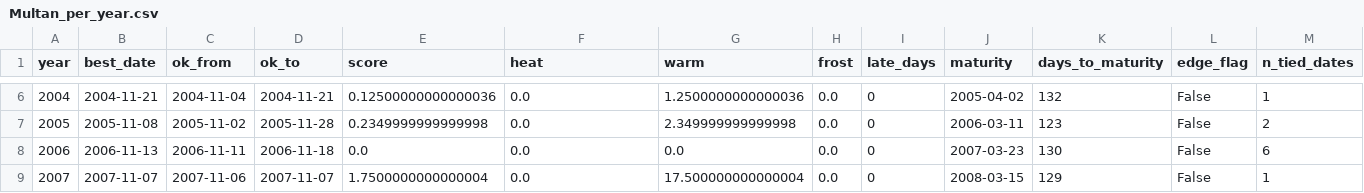
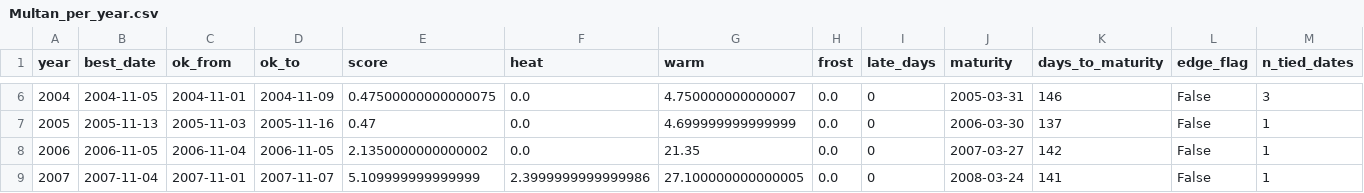
Before and after one commit to MA7865/SowSmart, a CSV file: wheat-advisor/results/Multan_per_year.csv, drawn as a sheet; only a part is shown, gaps mark what is left out; the diff covers the shown part only.

```diff
--- a/wheat-advisor/results/Multan_per_year.csv
+++ b/wheat-advisor/results/Multan_per_year.csv
@@ -6,4 +6,4 @@ year,best_date,ok_from,ok_to,score,heat,warm,frost,late_days,maturity,days_to_ma
-2004,2004-11-21,2004-11-04,2004-11-21,0.12500000000000036,0.0,1.2500000000000036,0.0,0,2005-04-02,132,False,1
-2005,2005-11-08,2005-11-02,2005-11-28,0.2349999999999998,0.0,2.349999999999998,0.0,0,2006-03-11,123,False,2
-2006,2006-11-13,2006-11-11,2006-11-18,0.0,0.0,0.0,0.0,0,2007-03-23,130,False,6
-2007,2007-11-07,2007-11-06,2007-11-07,1.7500000000000004,0.0,17.500000000000004,0.0,0,2008-03-15,129,False,1
+2004,2004-11-05,2004-11-01,2004-11-09,0.47500000000000075,0.0,4.750000000000007,0.0,0,2005-03-31,146,False,3
+2005,2005-11-13,2005-11-03,2005-11-16,0.47,0.0,4.699999999999999,0.0,0,2006-03-30,137,False,1
+2006,2006-11-05,2006-11-04,2006-11-05,2.1350000000000002,0.0,21.35,0.0,0,2007-03-27,142,False,1
+2007,2007-11-04,2007-11-01,2007-11-07,5.109999999999999,2.3999999999999986,27.100000000000005,0.0,0,2008-03-24,141,False,1
```
Also changed, not shown: 157 edited cells elsewhere in this file, wheat-advisor/results/Multan_scenarios.csv, 7 other files.
